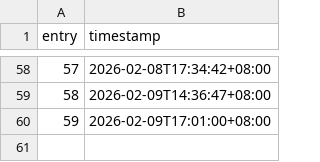
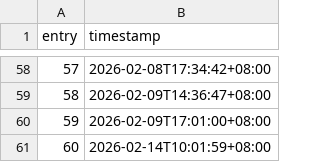
Before and after one commit to khalyld9/dev-logs, a CSV file: activity/2026.csv, drawn as a sheet; only a part is shown, gaps mark what is left out; the diff names each change by its address in the sheet, - before the commit and + after, or states it on an @@ line.

Commit message:
chore: record generated activity 060/357 (2026-02-14)
Co-authored-by: arena-agent <297053741+arena-agent@users.noreply.github.com>

```diff
--- a/activity/2026.csv
+++ b/activity/2026.csv
+row 61: 60 | 2026-02-14T10:01:59+08:00
```
